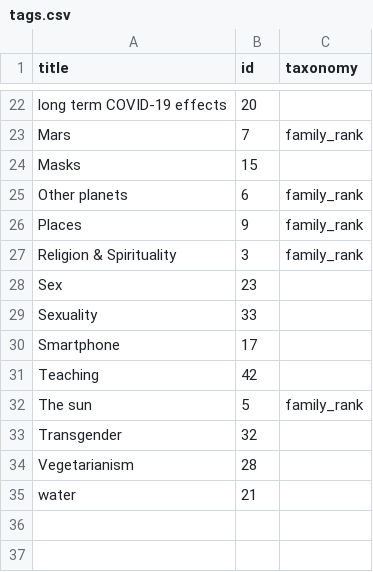
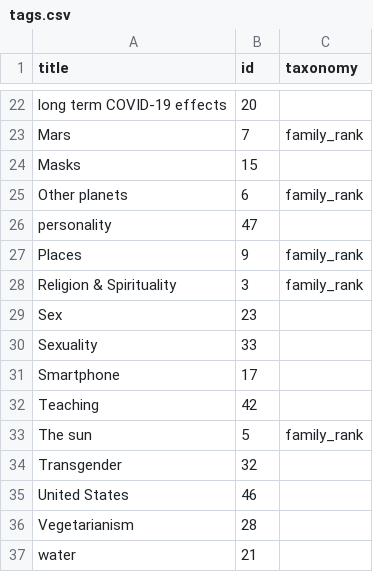
Before and after one commit to convus/legacy-convus_content, a CSV file: tags.csv, drawn as a sheet; only a part is shown, gaps mark what is left out; the diff names each change by its address in the sheet, - before the commit and + after, or states it on an @@ line.

Commit message:
Reconciliation: 2020-09-28

```diff
--- a/tags.csv
+++ b/tags.csv
+row 26: personality | 47
+row 35: United States | 46
```
